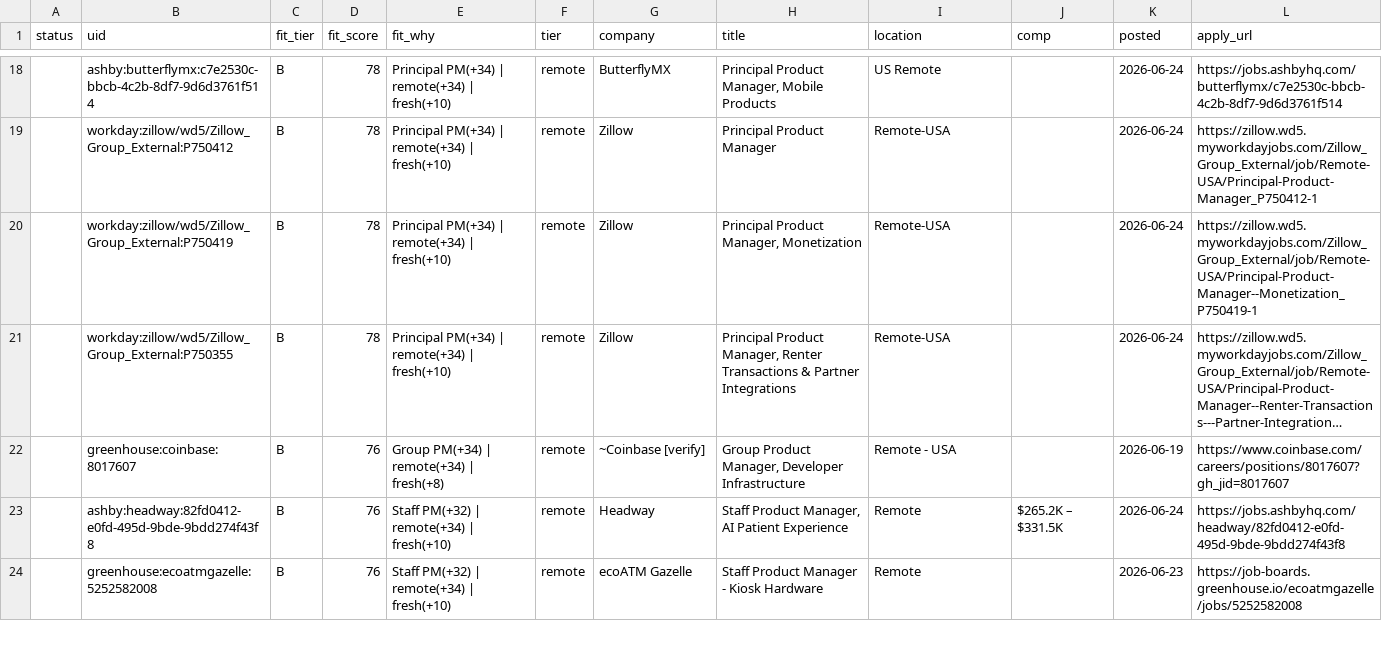
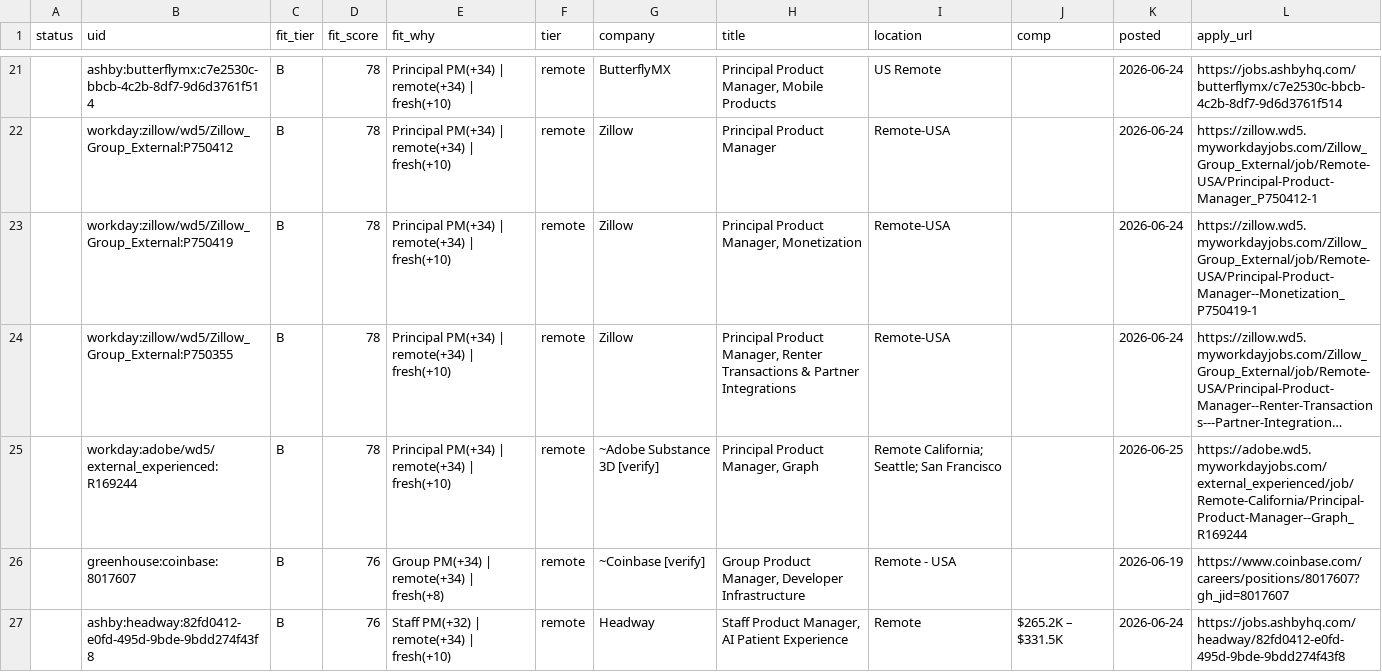
Before and after one commit to tyler-aston/jobsearch-starter, a CSV file: out/me_new_roles.csv, drawn as a sheet; only a part is shown, gaps mark what is left out; the shorter side is filled out with more unchanged rows; long unchanged cells end in …; the diff covers the shown part only; the diff names each change by its address in the sheet, - before the commit and + after, or states it on an @@ line.

```diff
--- a/out/me_new_roles.csv
+++ b/out/me_new_roles.csv
+row 25:  | workday:adobe/wd5/external_experienced:R169244 | B | 78 | Principal PM(+34) | remote(+34) | fresh(+10) | remote | ~Adobe Substance 3D [verify] | Principal Product Manager, Graph | Remote California; Seattle; San Francisco |  | 2026-06-25 | https://adobe.wd5.myworkdayjobs.com/external_experienced/job/Remote-California/Principal-Product-Manager--Graph_R169244
```
Also changed, not shown: 16 added rows elsewhere in this file, 1 other file.
